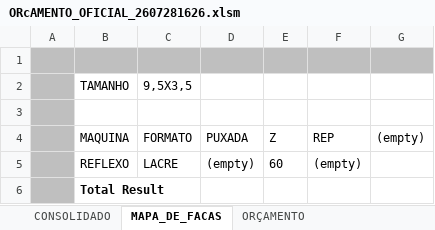
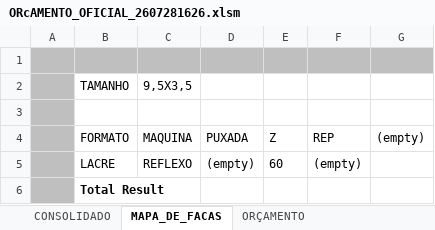
Before and after one commit to dfmoura/test_several1, an Excel workbook: trigger/32/orçamento/ORcAMENTO_OFICIAL_2607281626.xlsm, sheet MAPA_DE_FACAS, drawn as a sheet; values as stored, in another font and other column widths than the file's, no borders; the diff names each change by its address in the sheet, - before the commit and + after, or states it on an @@ line.

```diff
--- a/trigger/32/orçamento/ORcAMENTO_OFICIAL_2607281626.xlsm (sheet MAPA_DE_FACAS)
+++ b/trigger/32/orçamento/ORcAMENTO_OFICIAL_2607281626.xlsm (sheet MAPA_DE_FACAS)
-B4: MAQUINA
+B4: FORMATO
-C4: FORMATO
+C4: MAQUINA
-B5 (FORMATO): REFLEXO
+B5 (FORMATO): LACRE
-C5 (MAQUINA): LACRE
+C5 (MAQUINA): REFLEXO
```
Also changed, not shown: sheet MAPA DE FACAS 20260715 ATUAL, sheet ORÇAMENTO, sheet CONSOLIDADO, charts or pictures, 31 other files.
